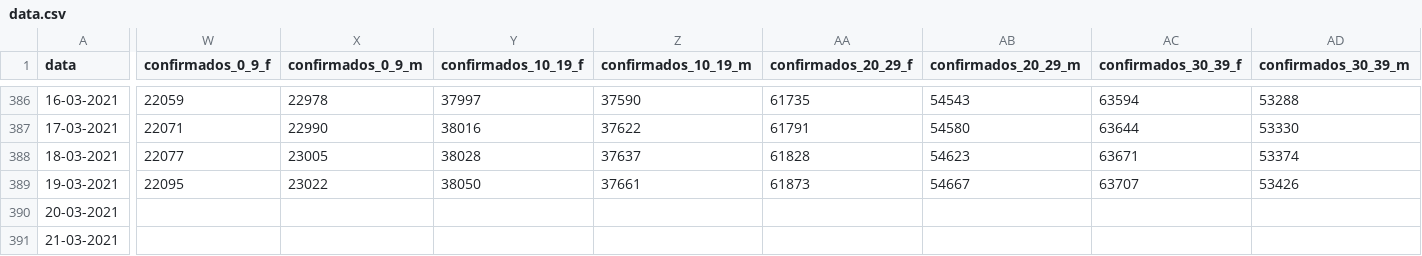
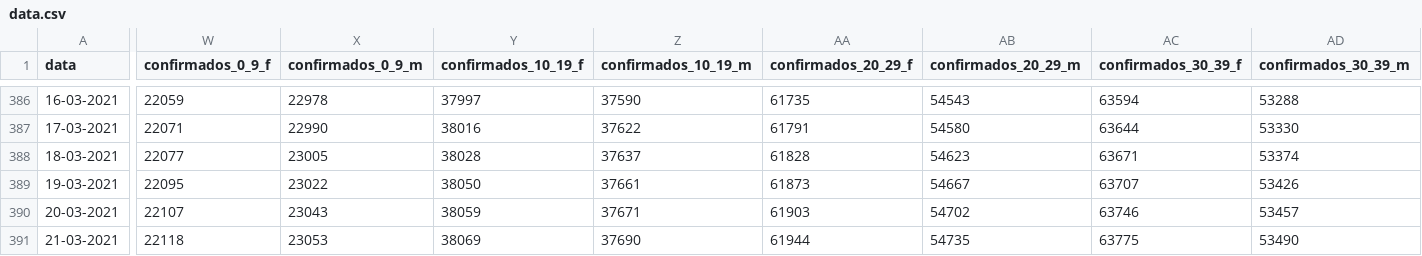
Before and after one commit to dssg-pt/covid19pt-data, a CSV file: data.csv, drawn as a sheet; only a part is shown, gaps mark what is left out; the diff covers the shown part only; the diff names each change by its address in the sheet, - before the commit and + after, or states it on an @@ line.

```diff
--- a/data.csv
+++ b/data.csv
-W390 (confirmados_0_9_f): (empty)
+W390 (confirmados_0_9_f): 22107
-X390 (confirmados_0_9_m): (empty)
+X390 (confirmados_0_9_m): 23043
-Y390 (confirmados_10_19_f): (empty)
+Y390 (confirmados_10_19_f): 38059
-Z390 (confirmados_10_19_m): (empty)
+Z390 (confirmados_10_19_m): 37671
-AA390 (confirmados_20_29_f): (empty)
+AA390 (confirmados_20_29_f): 61903
-AB390 (confirmados_20_29_m): (empty)
+AB390 (confirmados_20_29_m): 54702
-AC390 (confirmados_30_39_f): (empty)
+AC390 (confirmados_30_39_f): 63746
-AD390 (confirmados_30_39_m): (empty)
+AD390 (confirmados_30_39_m): 53457
-W391 (confirmados_0_9_f): (empty)
+W391 (confirmados_0_9_f): 22118
-X391 (confirmados_0_9_m): (empty)
+X391 (confirmados_0_9_m): 23053
-Y391 (confirmados_10_19_f): (empty)
+Y391 (confirmados_10_19_f): 38069
-Z391 (confirmados_10_19_m): (empty)
+Z391 (confirmados_10_19_m): 37690
-AA391 (confirmados_20_29_f): (empty)
+AA391 (confirmados_20_29_f): 61944
-AB391 (confirmados_20_29_m): (empty)
+AB391 (confirmados_20_29_m): 54735
-AC391 (confirmados_30_39_f): (empty)
+AC391 (confirmados_30_39_f): 63775
-AD391 (confirmados_30_39_m): (empty)
+AD391 (confirmados_30_39_m): 53490
```
Also changed, not shown: 56 edited cells elsewhere in this file.
